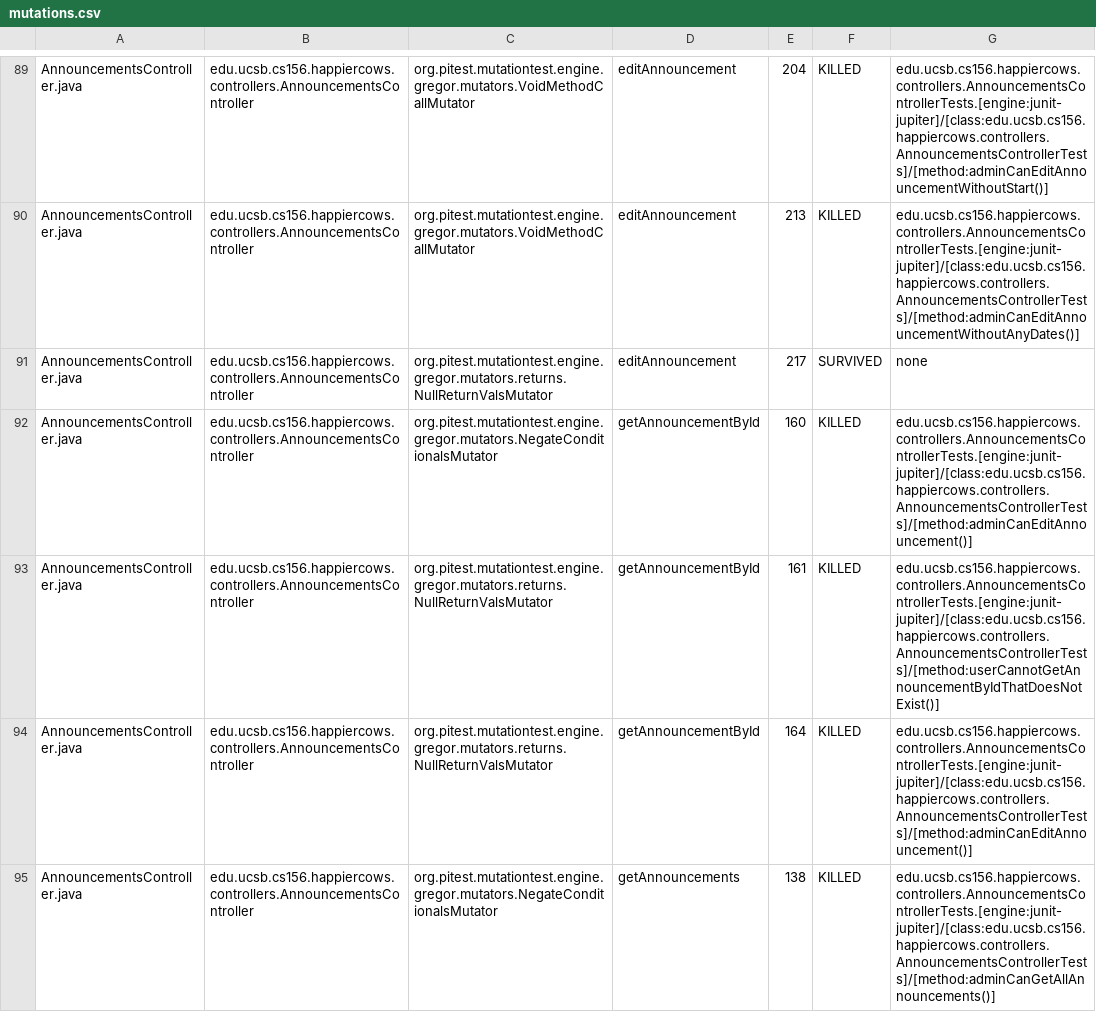
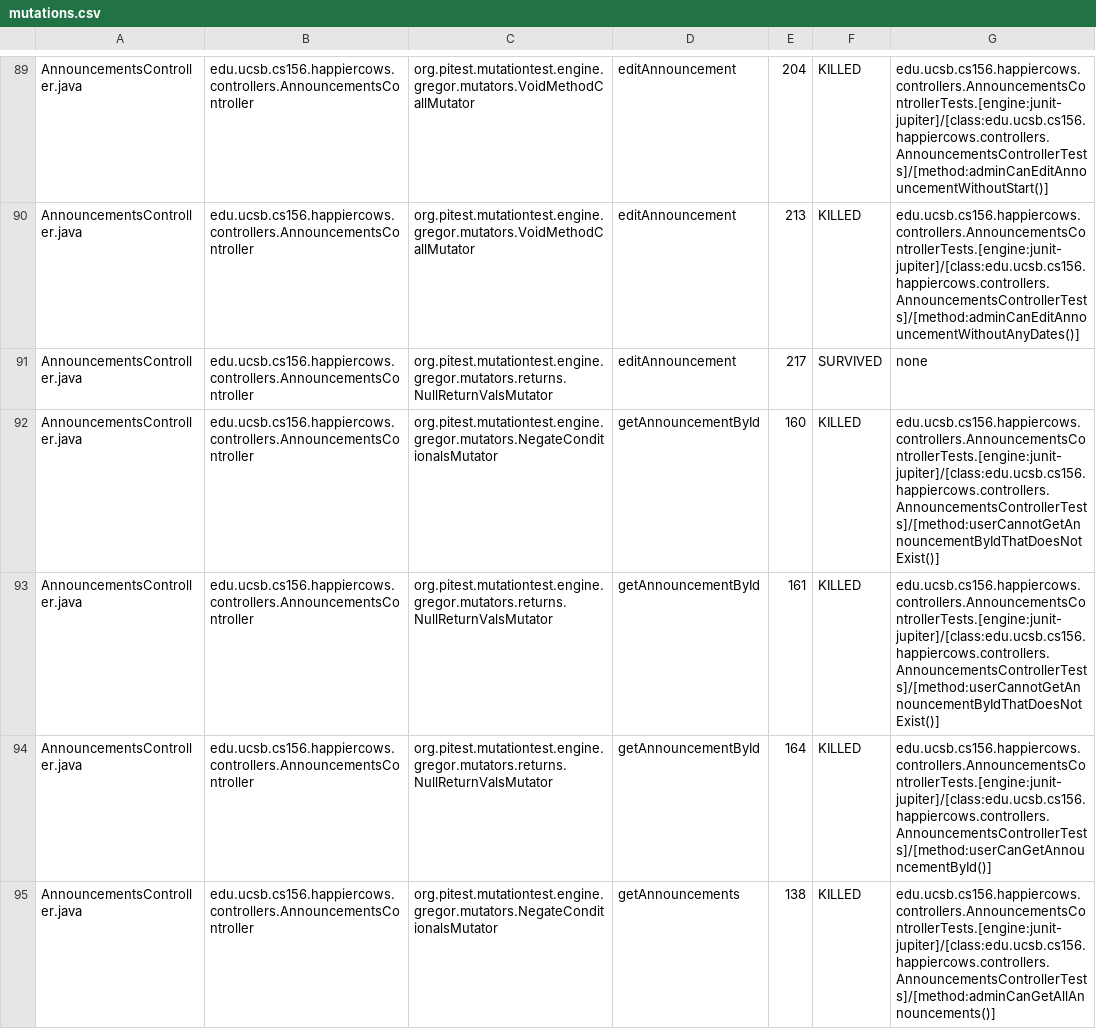
Before and after one commit to ucsb-cs156-f24/proj-happycows-f24-12, a CSV file: prs/54/pitest/mutations.csv, drawn as a sheet; only a part is shown, gaps mark what is left out; the diff covers the shown part only.

Commit message:
Deploying to gh-pages from @ ucsb-cs156-f24/proj-happycows-f24-12@bc9d0e419223e18d603e5381dfbdee0d661d9169 🚀

```diff
--- a/prs/54/pitest/mutations.csv
+++ b/prs/54/pitest/mutations.csv
@@ -91,5 +91,5 @@ AnnouncementsController.java,edu.ucsb.cs156.happiercows.controllers.Announcement
 AnnouncementsController.java,edu.ucsb.cs156.happiercows.controllers.AnnouncementsController,org.pitest.mutationtest.engine.gregor.mutators.returns.NullReturnValsMutator,editAnnouncement,217,SURVIVED,none
-AnnouncementsController.java,edu.ucsb.cs156.happiercows.controllers.AnnouncementsController,org.pitest.mutationtest.engine.gregor.mutators.NegateConditionalsMutator,getAnnouncementById,160,KILLED,edu.ucsb.cs156.happiercows.controllers.AnnouncementsControllerTests.[engine:junit-jupiter]/[class:edu.ucsb.cs156.happiercows.controllers.AnnouncementsControllerTests]/[method:adminCanEditAnnouncement()]
+AnnouncementsController.java,edu.ucsb.cs156.happiercows.controllers.AnnouncementsController,org.pitest.mutationtest.engine.gregor.mutators.NegateConditionalsMutator,getAnnouncementById,160,KILLED,edu.ucsb.cs156.happiercows.controllers.AnnouncementsControllerTests.[engine:junit-jupiter]/[class:edu.ucsb.cs156.happiercows.controllers.AnnouncementsControllerTests]/[method:userCannotGetAnnouncementByIdThatDoesNotExist()]
 AnnouncementsController.java,edu.ucsb.cs156.happiercows.controllers.AnnouncementsController,org.pitest.mutationtest.engine.gregor.mutators.returns.NullReturnValsMutator,getAnnouncementById,161,KILLED,edu.ucsb.cs156.happiercows.controllers.AnnouncementsControllerTests.[engine:junit-jupiter]/[class:edu.ucsb.cs156.happiercows.controllers.AnnouncementsControllerTests]/[method:userCannotGetAnnouncementByIdThatDoesNotExist()]
-AnnouncementsController.java,edu.ucsb.cs156.happiercows.controllers.AnnouncementsController,org.pitest.mutationtest.engine.gregor.mutators.returns.NullReturnValsMutator,getAnnouncementById,164,KILLED,edu.ucsb.cs156.happiercows.controllers.AnnouncementsControllerTests.[engine:junit-jupiter]/[class:edu.ucsb.cs156.happiercows.controllers.AnnouncementsControllerTests]/[method:adminCanEditAnnouncement()]
+AnnouncementsController.java,edu.ucsb.cs156.happiercows.controllers.AnnouncementsController,org.pitest.mutationtest.engine.gregor.mutators.returns.NullReturnValsMutator,getAnnouncementById,164,KILLED,edu.ucsb.cs156.happiercows.controllers.AnnouncementsControllerTests.[engine:junit-jupiter]/[class:edu.ucsb.cs156.happiercows.controllers.AnnouncementsControllerTests]/[method:userCanGetAnnouncementById()]
 AnnouncementsController.java,edu.ucsb.cs156.happiercows.controllers.AnnouncementsController,org.pitest.mutationtest.engine.gregor.mutators.NegateConditionalsMutator,getAnnouncements,138,KILLED,edu.ucsb.cs156.happiercows.controllers.AnnouncementsControllerTests.[engine:junit-jupiter]/[class:edu.ucsb.cs156.happiercows.controllers.AnnouncementsControllerTests]/[method:adminCanGetAllAnnouncements()]
```
Also changed, not shown: 33 edited cells elsewhere in this file, 50 other files.
